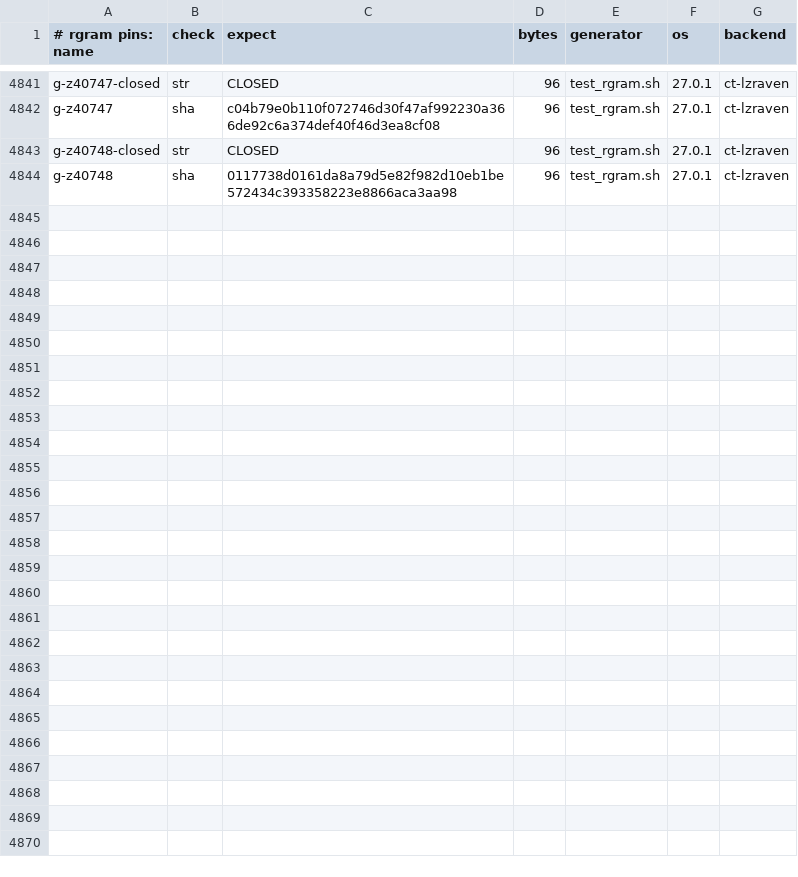
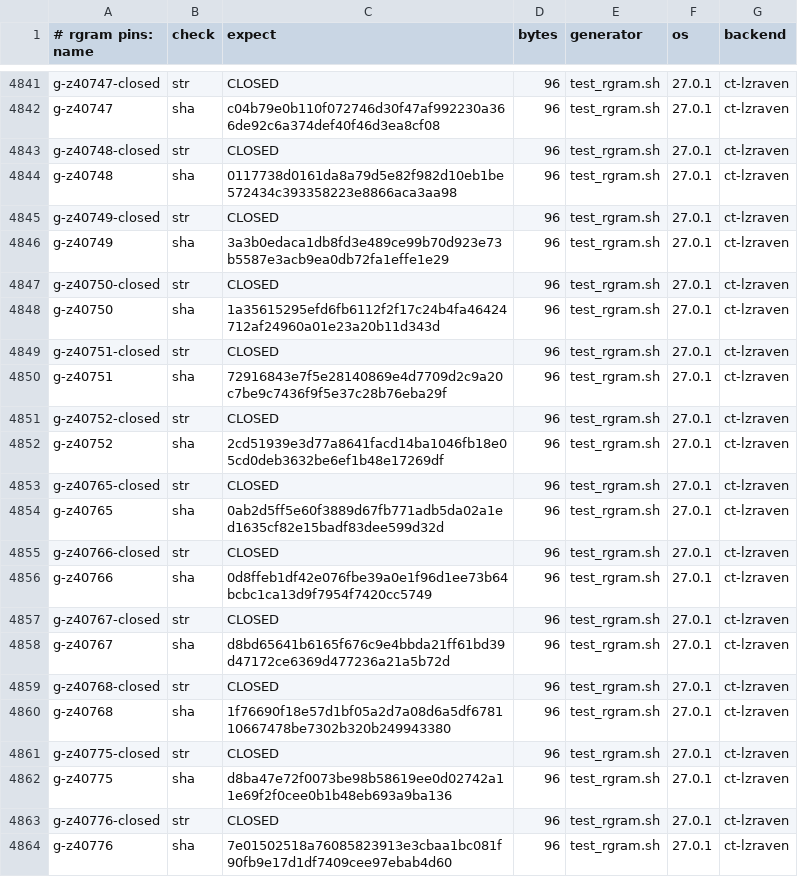
Before and after one commit to mrowlinson/applearchive-cleanroom, a CSV file: vectors/rgram-PINS.csv, drawn as a sheet; only a part is shown, gaps mark what is left out.

```diff
--- a/vectors/rgram-PINS.csv
+++ b/vectors/rgram-PINS.csv
@@ -4844 +4844,21 @@ g-z40748-closed,str,CLOSED,96,test_rgram.sh,27.0.1,ct-lzraven
 g-z40748,sha,0117738d0161da8a79d5e82f982d10eb1be572434c393358223e8866aca3aa98,96,test_rgram.sh,27.0.1,ct-lzraven
+g-z40749-closed,str,CLOSED,96,test_rgram.sh,27.0.1,ct-lzraven
+g-z40749,sha,3a3b0edaca1db8fd3e489ce99b70d923e73b5587e3acb9ea0db72fa1effe1e29,96,test_rgram.sh,27.0.1,ct-lzraven
+g-z40750-closed,str,CLOSED,96,test_rgram.sh,27.0.1,ct-lzraven
+g-z40750,sha,1a35615295efd6fb6112f2f17c24b4fa46424712af24960a01e23a20b11d343d,96,test_rgram.sh,27.0.1,ct-lzraven
+g-z40751-closed,str,CLOSED,96,test_rgram.sh,27.0.1,ct-lzraven
+g-z40751,sha,72916843e7f5e28140869e4d7709d2c9a20c7be9c7436f9f5e37c28b76eba29f,96,test_rgram.sh,27.0.1,ct-lzraven
+g-z40752-closed,str,CLOSED,96,test_rgram.sh,27.0.1,ct-lzraven
+g-z40752,sha,2cd51939e3d77a8641facd14ba1046fb18e05cd0deb3632be6ef1b48e17269df,96,test_rgram.sh,27.0.1,ct-lzraven
+g-z40765-closed,str,CLOSED,96,test_rgram.sh,27.0.1,ct-lzraven
+g-z40765,sha,0ab2d5ff5e60f3889d67fb771adb5da02a1ed1635cf82e15badf83dee599d32d,96,test_rgram.sh,27.0.1,ct-lzraven
+g-z40766-closed,str,CLOSED,96,test_rgram.sh,27.0.1,ct-lzraven
+g-z40766,sha,0d8ffeb1df42e076fbe39a0e1f96d1ee73b64bcbc1ca13d9f7954f7420cc5749,96,test_rgram.sh,27.0.1,ct-lzraven
+g-z40767-closed,str,CLOSED,96,test_rgram.sh,27.0.1,ct-lzraven
+g-z40767,sha,d8bd65641b6165f676c9e4bbda21ff61bd39d47172ce6369d477236a21a5b72d,96,test_rgram.sh,27.0.1,ct-lzraven
+g-z40768-closed,str,CLOSED,96,test_rgram.sh,27.0.1,ct-lzraven
+g-z40768,sha,1f76690f18e57d1bf05a2d7a08d6a5df678110667478be7302b320b249943380,96,test_rgram.sh,27.0.1,ct-lzraven
+g-z40775-closed,str,CLOSED,96,test_rgram.sh,27.0.1,ct-lzraven
+g-z40775,sha,d8ba47e72f0073be98b58619ee0d02742a11e69f2f0cee0b1b48eb693a9ba136,96,test_rgram.sh,27.0.1,ct-lzraven
+g-z40776-closed,str,CLOSED,96,test_rgram.sh,27.0.1,ct-lzraven
+g-z40776,sha,7e01502518a76085823913e3cbaa1bc081f90fb9e17d1df7409cee97ebab4d60,96,test_rgram.sh,27.0.1,ct-lzraven
```
Also changed, not shown: 2 other files.
